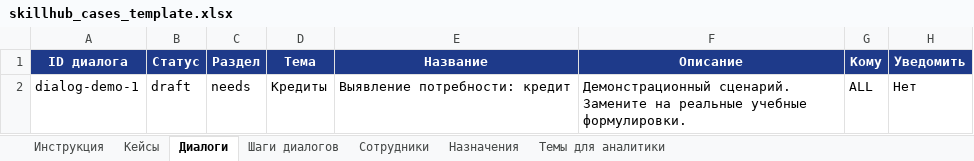
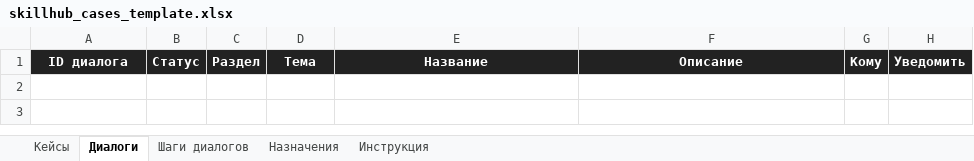
Before and after one commit to 6ccb8v9nkd-eng/skillhub-app, an Excel workbook: skillhub_cases_template.xlsx, sheet Диалоги, drawn as a sheet; values as stored, in another font and other column widths than the file's, no borders; table styles not drawn; the diff names each change by its address in the sheet, - before the commit and + after, or states it on an @@ line.

```diff
--- a/skillhub_cases_template.xlsx (sheet Диалоги)
+++ b/skillhub_cases_template.xlsx (sheet Диалоги)
-sheet tab: Сотрудники
-sheet tab: Темы для аналитики
@@ sheet tab order changed: Кейсы | Диалоги | Шаги диалогов | Назначения | Инструкция @@
-A1:H1 fill: #1E3A8A
+A1:H1 fill: #222222
-row 2: dialog-demo-1 | draft | needs | Кредиты | Выявление потребности: кредит | Демонстрационный сценарий. Замените на реальные учебные формулировки. | ALL | Нет
```
Also changed, not shown: sheet Инструкция, sheet Кейсы, sheet Шаги диалогов, sheet Назначения, skillhub_users_template.xlsx, 7 other files.
